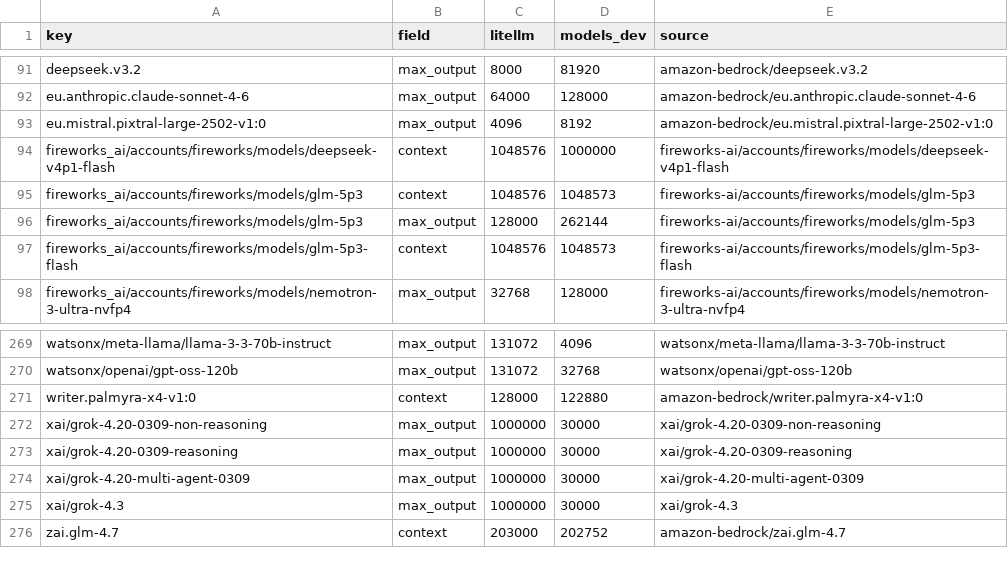
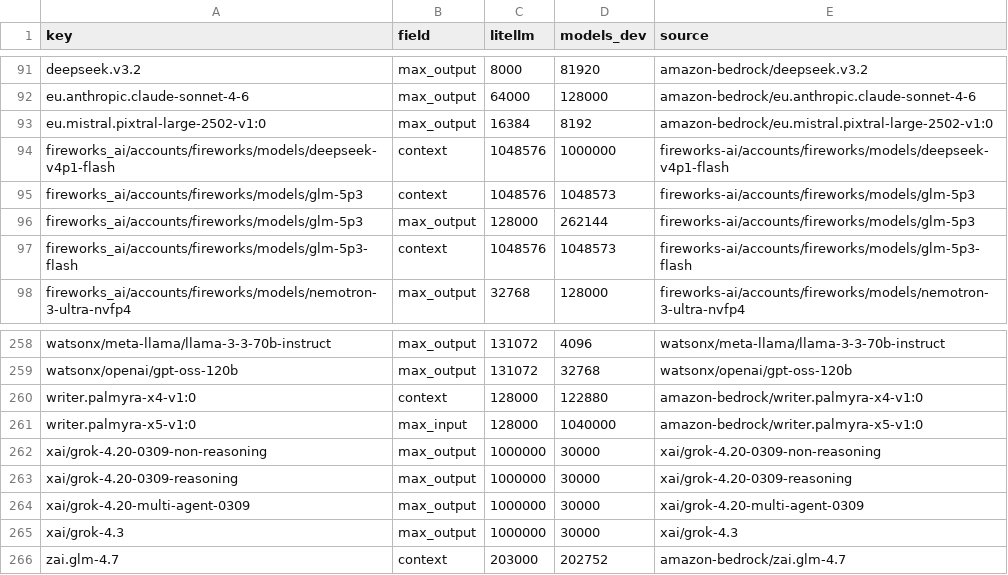
Before and after one commit to michaeltheologitis/ctxlen, a CSV file: reports/disagreements.csv, drawn as a sheet; only a part is shown, gaps mark what is left out; the diff covers the shown part only.

```diff
--- a/reports/disagreements.csv
+++ b/reports/disagreements.csv
@@ -92,3 +92,3 @@ deepseek.v3.2,max_output,8000,81920,amazon-bedrock/deepseek.v3.2
 eu.anthropic.claude-sonnet-4-6,max_output,64000,128000,amazon-bedrock/eu.anthropic.claude-sonnet-4-6
-eu.mistral.pixtral-large-2502-v1:0,max_output,4096,8192,amazon-bedrock/eu.mistral.pixtral-large-2502-v1:0
+eu.mistral.pixtral-large-2502-v1:0,max_output,16384,8192,amazon-bedrock/eu.mistral.pixtral-large-2502-v1:0
 fireworks_ai/accounts/fireworks/models/deepseek-v4p1-flash,context,1048576,1000000,fireworks-ai/accounts/fireworks/models/deepseek-v4p1-flash
@@ -271,2 +260,3 @@ watsonx/openai/gpt-oss-120b,max_output,131072,32768,watsonx/openai/gpt-oss-120b
 writer.palmyra-x4-v1:0,context,128000,122880,amazon-bedrock/writer.palmyra-x4-v1:0
+writer.palmyra-x5-v1:0,max_input,128000,1040000,amazon-bedrock/writer.palmyra-x5-v1:0
 xai/grok-4.20-0309-non-reasoning,max_output,1000000,30000,xai/grok-4.20-0309-non-reasoning
```
Also changed, not shown: 1 added row, 14 removed rows and 1 edited cell elsewhere in this file, 2 other files.
